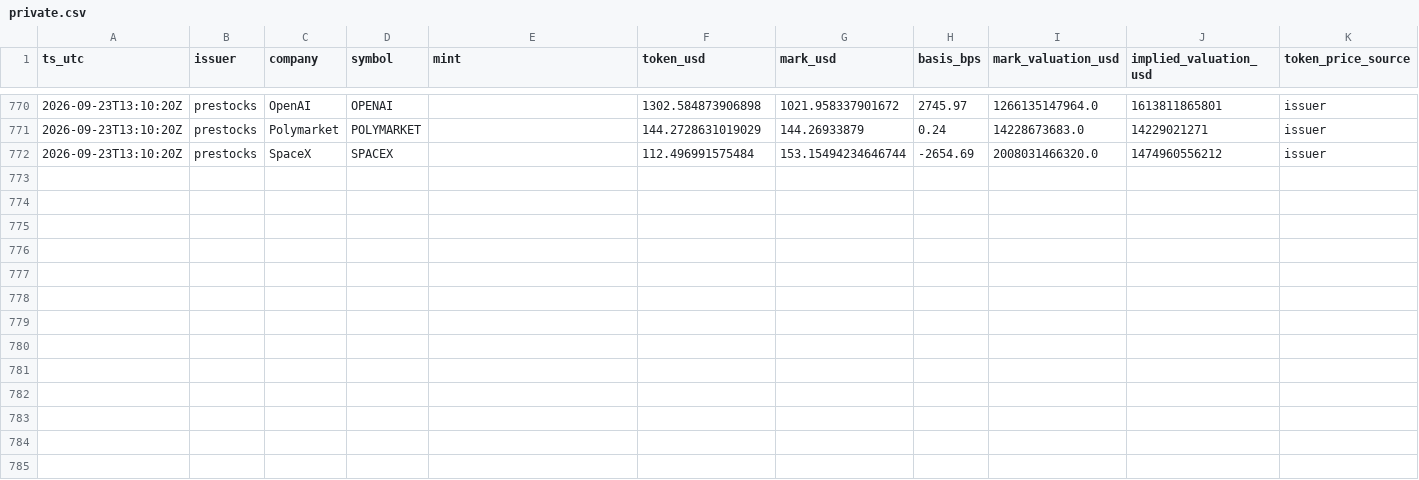
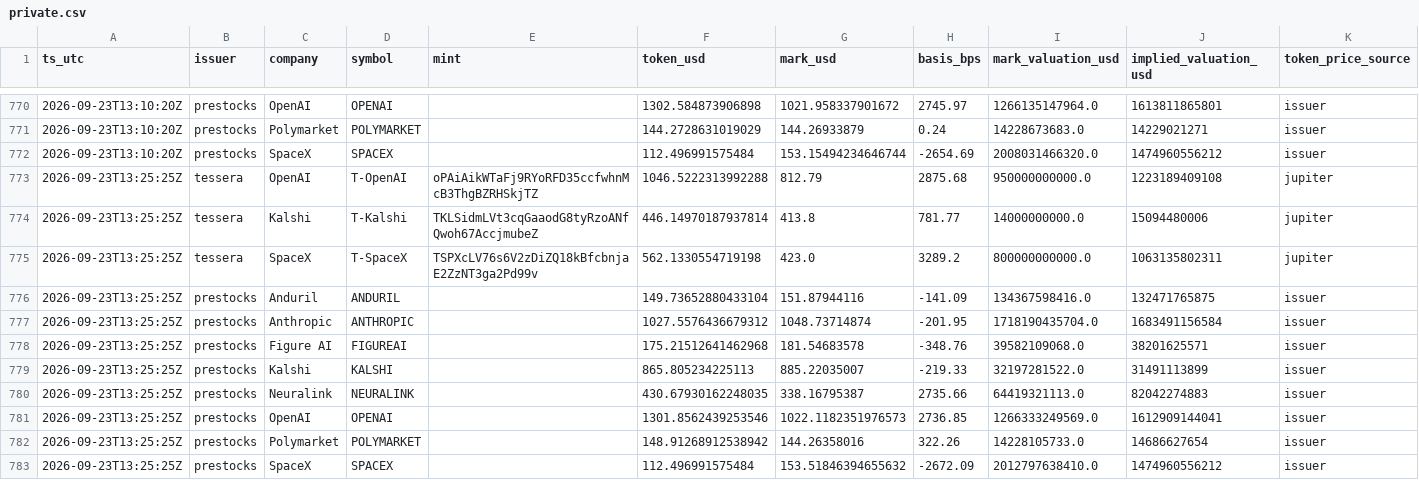
Before and after one commit to LaSiNa67/basis-collector, a CSV file: data/private.csv, drawn as a sheet; only a part is shown, gaps mark what is left out; the diff names each change by its address in the sheet, - before the commit and + after, or states it on an @@ line.

```diff
--- a/data/private.csv
+++ b/data/private.csv
+row 773: 2026-09-23T13:25:25Z | tessera | OpenAI | T-OpenAI | oPAiAikWTaFj9RYoRFD35ccfwhnMcB3ThgBZRHSkjTZ | 1046.5222313992288 | 812.79 | 2875.68 | 950000000000.0 | 1223189409108 | jupiter
+row 774: 2026-09-23T13:25:25Z | tessera | Kalshi | T-Kalshi | TKLSidmLVt3cqGaaodG8tyRzoANfQwoh67AccjmubeZ | 446.14970187937814 | 413.8 | 781.77 | 14000000000.0 | 15094480006 | jupiter
+row 775: 2026-09-23T13:25:25Z | tessera | SpaceX | T-SpaceX | TSPXcLV76s6V2zDiZQ18kBfcbnjaE2ZzNT3ga2Pd99v | 562.1330554719198 | 423.0 | 3289.2 | 800000000000.0 | 1063135802311 | jupiter
+row 776: 2026-09-23T13:25:25Z | prestocks | Anduril | ANDURIL |  | 149.73652880433104 | 151.87944116 | -141.09 | 134367598416.0 | 132471765875 | issuer
+row 777: 2026-09-23T13:25:25Z | prestocks | Anthropic | ANTHROPIC |  | 1027.5576436679312 | 1048.73714874 | -201.95 | 1718190435704.0 | 1683491156584 | issuer
+row 778: 2026-09-23T13:25:25Z | prestocks | Figure AI | FIGUREAI |  | 175.21512641462968 | 181.54683578 | -348.76 | 39582109068.0 | 38201625571 | issuer
+row 779: 2026-09-23T13:25:25Z | prestocks | Kalshi | KALSHI |  | 865.805234225113 | 885.22035007 | -219.33 | 32197281522.0 | 31491113899 | issuer
+row 780: 2026-09-23T13:25:25Z | prestocks | Neuralink | NEURALINK |  | 430.67930162248035 | 338.16795387 | 2735.66 | 64419321113.0 | 82042274883 | issuer
+row 781: 2026-09-23T13:25:25Z | prestocks | OpenAI | OPENAI |  | 1301.8562439253546 | 1022.1182351976573 | 2736.85 | 1266333249569.0 | 1612909144041 | issuer
+row 782: 2026-09-23T13:25:25Z | prestocks | Polymarket | POLYMARKET |  | 148.91268912538942 | 144.26358016 | 322.26 | 14228105733.0 | 14686627654 | issuer
+row 783: 2026-09-23T13:25:25Z | prestocks | SpaceX | SPACEX |  | 112.496991575484 | 153.51846394655632 | -2672.09 | 2012797638410.0 | 1474960556212 | issuer
```
Also changed, not shown: 1 other file.
